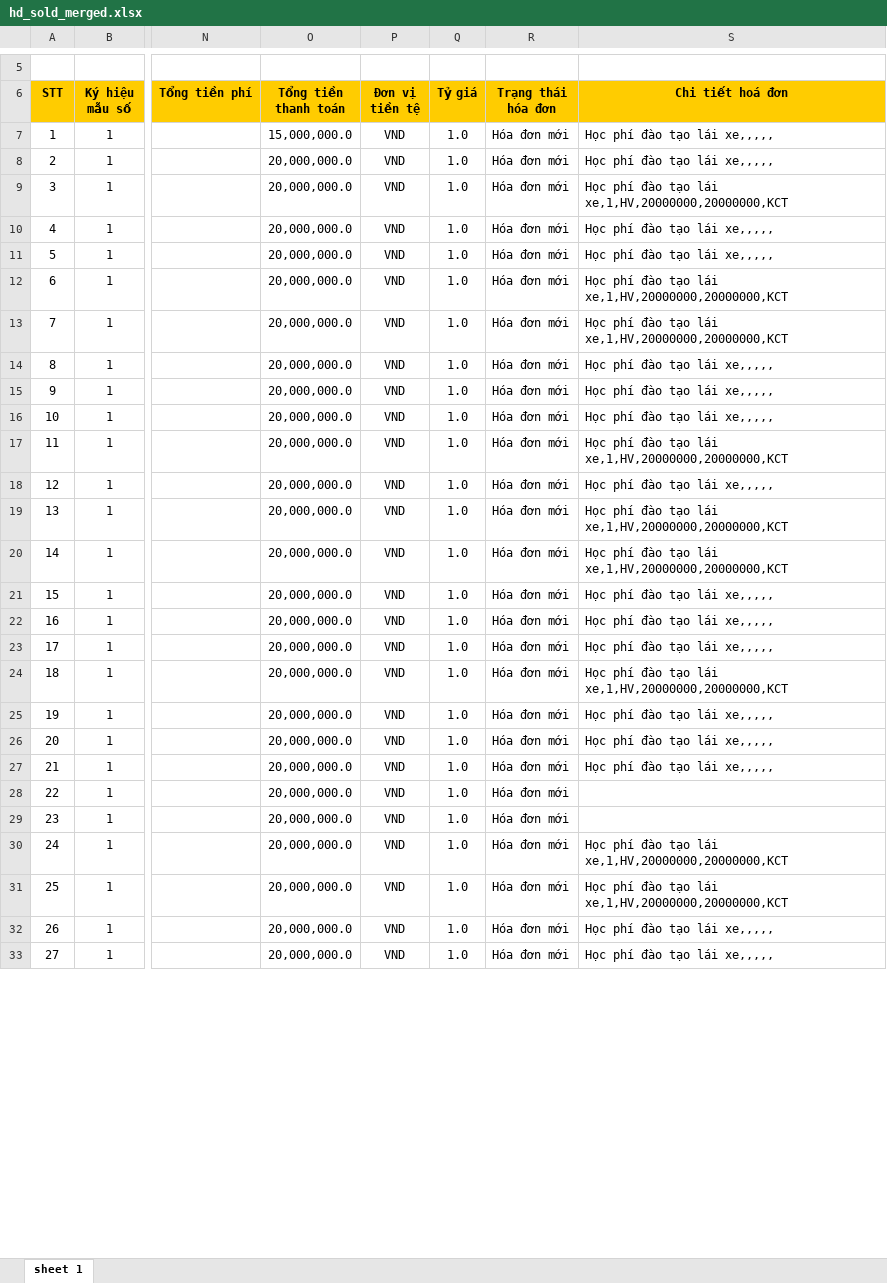
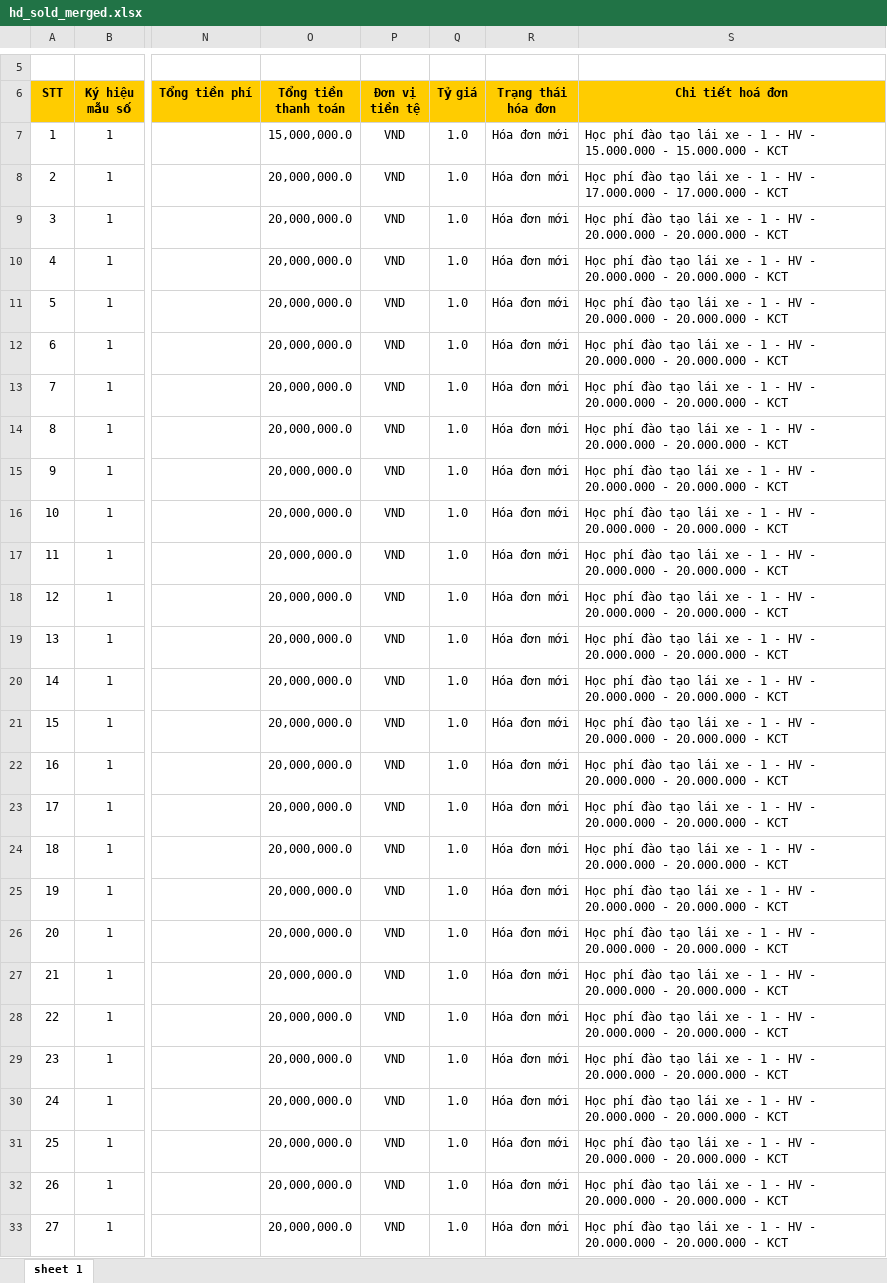
Before and after one commit to dragonking1991/scrapping-data, an Excel workbook: gdt-aggregated-xlsx/hd_sold_merged.xlsx, sheet sheet 1, drawn as a sheet; only a part is shown, gaps mark what is left out; values as stored, in another font and other column widths than the file's, no borders; the diff covers the shown part only; the diff names each change by its address in the sheet, - before the commit and + after, or states it on an @@ line.

```diff
--- a/gdt-aggregated-xlsx/hd_sold_merged.xlsx (sheet sheet 1)
+++ b/gdt-aggregated-xlsx/hd_sold_merged.xlsx (sheet sheet 1)
-S7 (Chi tiết hoá đơn): Học phí đào tạo lái xe,,,,,
+S7 (Chi tiết hoá đơn): Học phí đào tạo lái xe - 1 - HV - 15.000.000 - 15.000.000 - KCT
-S8 (Chi tiết hoá đơn): Học phí đào tạo lái xe,,,,,
+S8 (Chi tiết hoá đơn): Học phí đào tạo lái xe - 1 - HV - 17.000.000 - 17.000.000 - KCT
-S9 (Chi tiết hoá đơn): …tạo lái xe,1,HV,20000000,20000000,KCT
+S9 (Chi tiết hoá đơn): …tạo lái xe - 1 - HV - 20.000.000 - 20.000.000 - KCT
-S10:S11 (Chi tiết hoá đơn): Học phí đào tạo lái xe,,,,,
+S10:S11 (Chi tiết hoá đơn): Học phí đào tạo lái xe - 1 - HV - 20.000.000 - 20.000.000 - KCT
-S12:S13 (Chi tiết hoá đơn): …tạo lái xe,1,HV,20000000,20000000,KCT
+S12:S13 (Chi tiết hoá đơn): …tạo lái xe - 1 - HV - 20.000.000 - 20.000.000 - KCT
-S14:S16 (Chi tiết hoá đơn): Học phí đào tạo lái xe,,,,,
+S14:S16 (Chi tiết hoá đơn): Học phí đào tạo lái xe - 1 - HV - 20.000.000 - 20.000.000 - KCT
-S17 (Chi tiết hoá đơn): …tạo lái xe,1,HV,20000000,20000000,KCT
+S17 (Chi tiết hoá đơn): …tạo lái xe - 1 - HV - 20.000.000 - 20.000.000 - KCT
-S18 (Chi tiết hoá đơn): Học phí đào tạo lái xe,,,,,
+S18 (Chi tiết hoá đơn): Học phí đào tạo lái xe - 1 - HV - 20.000.000 - 20.000.000 - KCT
-S19:S20 (Chi tiết hoá đơn): …tạo lái xe,1,HV,20000000,20000000,KCT
+S19:S20 (Chi tiết hoá đơn): …tạo lái xe - 1 - HV - 20.000.000 - 20.000.000 - KCT
-S21:S23 (Chi tiết hoá đơn): Học phí đào tạo lái xe,,,,,
+S21:S23 (Chi tiết hoá đơn): Học phí đào tạo lái xe - 1 - HV - 20.000.000 - 20.000.000 - KCT
-S24 (Chi tiết hoá đơn): …tạo lái xe,1,HV,20000000,20000000,KCT
+S24 (Chi tiết hoá đơn): …tạo lái xe - 1 - HV - 20.000.000 - 20.000.000 - KCT
-S25:S27 (Chi tiết hoá đơn): Học phí đào tạo lái xe,,,,,
+S25:S27 (Chi tiết hoá đơn): Học phí đào tạo lái xe - 1 - HV - 20.000.000 - 20.000.000 - KCT
-S28:S29 (Chi tiết hoá đơn): (empty)
+S28:S29 (Chi tiết hoá đơn): Học phí đào tạo lái xe - 1 - HV - 20.000.000 - 20.000.000 - KCT
-S30:S31 (Chi tiết hoá đơn): …tạo lái xe,1,HV,20000000,20000000,KCT
+S30:S31 (Chi tiết hoá đơn): …tạo lái xe - 1 - HV - 20.000.000 - 20.000.000 - KCT
-S32:S33 (Chi tiết hoá đơn): Học phí đào tạo lái xe,,,,,
+S32:S33 (Chi tiết hoá đơn): Học phí đào tạo lái xe - 1 - HV - 20.000.000 - 20.000.000 - KCT
```
Also changed, not shown: 426 edited cells elsewhere in this sheet, gdt-aggregated-xlsx/hd_purchased_merged.xlsx, 7 other files.
